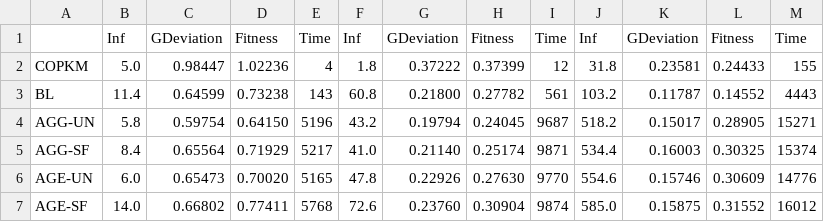
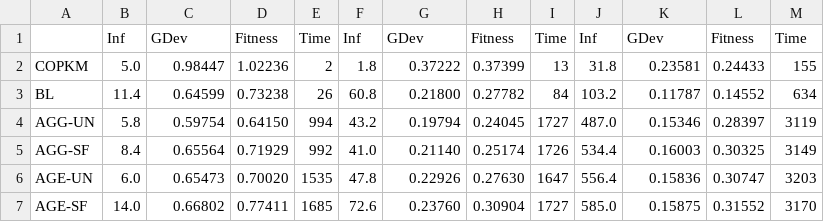
Before and after one commit to Balrrach/PAR, a CSV file: results/Global_10.csv, drawn as a sheet; only a part is shown; the diff covers the shown part only.

```diff
--- a/results/Global_10.csv
+++ b/results/Global_10.csv
@@ -1,7 +1,7 @@
-,Inf,GDeviation,Fitness,Time,Inf,GDeviation,Fitness,Time,Inf,GDeviation,Fitness,Time
-COPKM,5.0,0.98447,1.02236,4,1.8,0.37222,0.37399,12,31.8,0.23581,0.24433,155
-BL,11.4,0.64599,0.73238,143,60.8,0.21800,0.27782,561,103.2,0.11787,0.14552,4443
-AGG-UN,5.8,0.59754,0.64150,5196,43.2,0.19794,0.24045,9687,518.2,0.15017,0.28905,15271
-AGG-SF,8.4,0.65564,0.71929,5217,41.0,0.21140,0.25174,9871,534.4,0.16003,0.30325,15374
-AGE-UN,6.0,0.65473,0.70020,5165,47.8,0.22926,0.27630,9770,554.6,0.15746,0.30609,14776
-AGE-SF,14.0,0.66802,0.77411,5768,72.6,0.23760,0.30904,9874,585.0,0.15875,0.31552,16012
+,Inf,GDev,Fitness,Time,Inf,GDev,Fitness,Time,Inf,GDev,Fitness,Time
+COPKM,5.0,0.98447,1.02236,2,1.8,0.37222,0.37399,13,31.8,0.23581,0.24433,155
+BL,11.4,0.64599,0.73238,26,60.8,0.21800,0.27782,84,103.2,0.11787,0.14552,634
+AGG-UN,5.8,0.59754,0.64150,994,43.2,0.19794,0.24045,1727,487.0,0.15346,0.28397,3119
+AGG-SF,8.4,0.65564,0.71929,992,41.0,0.21140,0.25174,1726,534.4,0.16003,0.30325,3149
+AGE-UN,6.0,0.65473,0.70020,1535,47.8,0.22926,0.27630,1647,556.4,0.15836,0.30747,3203
+AGE-SF,14.0,0.66802,0.77411,1685,72.6,0.23760,0.30904,1727,585.0,0.15875,0.31552,3170
```
Also changed, not shown: 36 edited cells elsewhere in this file, results/AM-M_10.csv, results/AM-P_10.csv, 27 other files.
